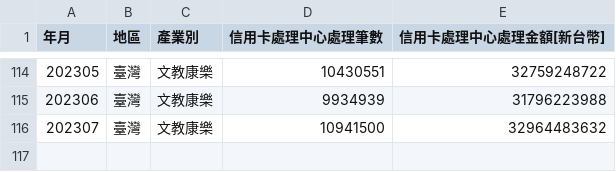
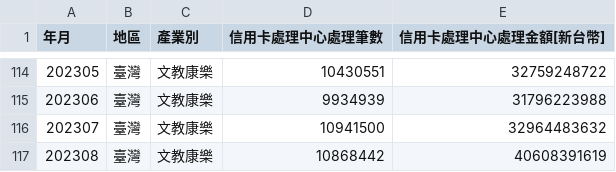
Before and after one commit to xuanlll17/creditcard, a CSV file: datasource/industrySum/industry_EE.csv, drawn as a sheet; only a part is shown, gaps mark what is left out.

```diff
--- a/datasource/industrySum/industry_EE.csv
+++ b/datasource/industrySum/industry_EE.csv
@@ -116 +116,2 @@
 202307,臺灣,文教康樂,10941500,32964483632
+202308,臺灣,文教康樂,10868442,40608391619
```
Also changed, not shown: datasource/industrySum/industry_CT.csv, datasource/industrySum/industry_DP.csv, 7 other files.
